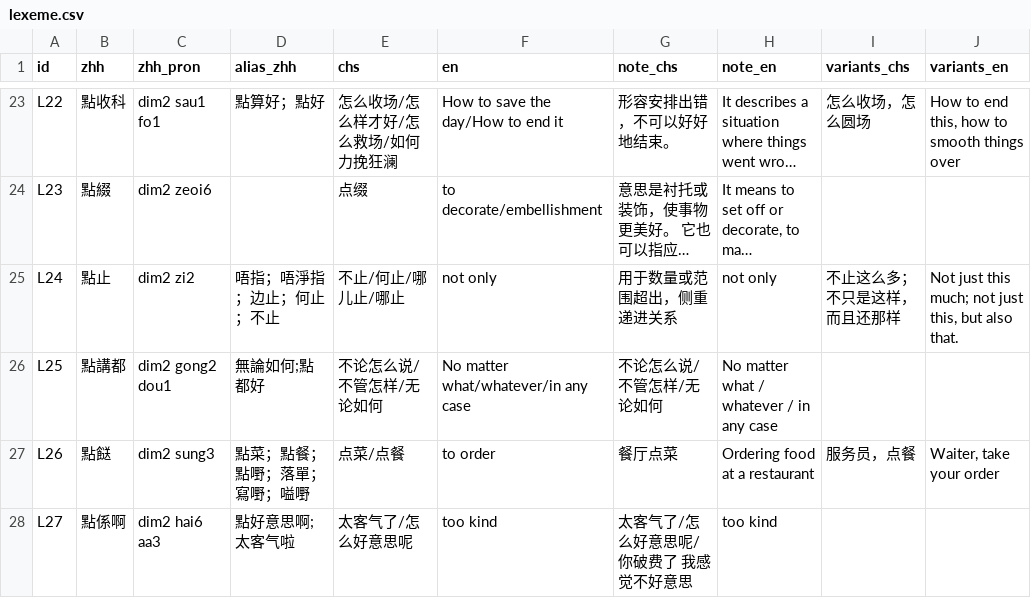
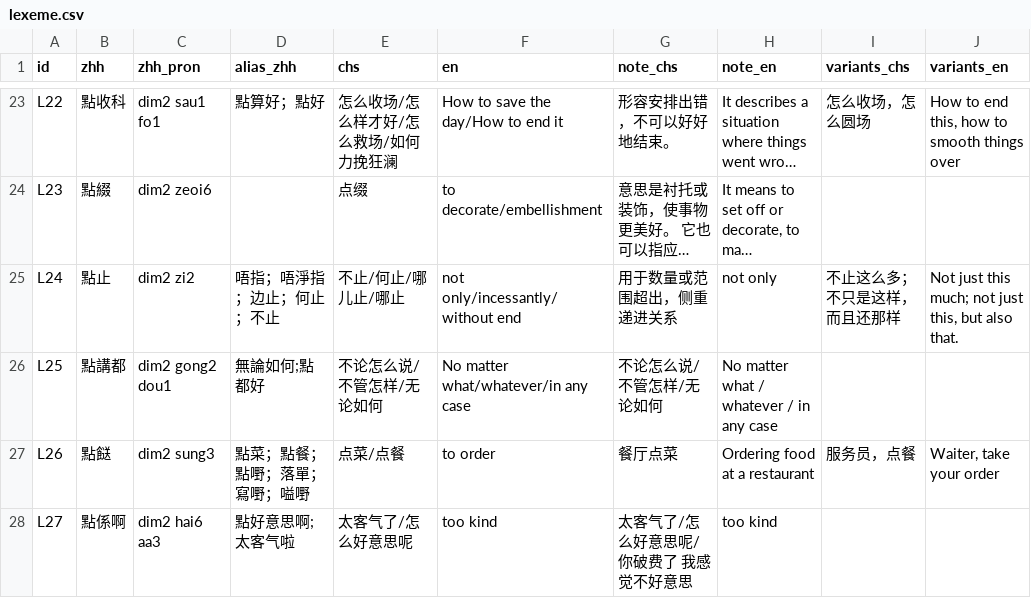
Before and after one commit to Joker9405/Can-Tong, a CSV file: data/lexeme.csv, drawn as a sheet; only a part is shown, gaps mark what is left out; long unchanged cells end in …; the diff names each change by its address in the sheet, - before the commit and + after, or states it on an @@ line.

```diff
--- a/data/lexeme.csv
+++ b/data/lexeme.csv
-F25 (en): not only
+F25 (en): not only/incessantly/without end
```
Also changed, not shown: data/crossmap.csv.
